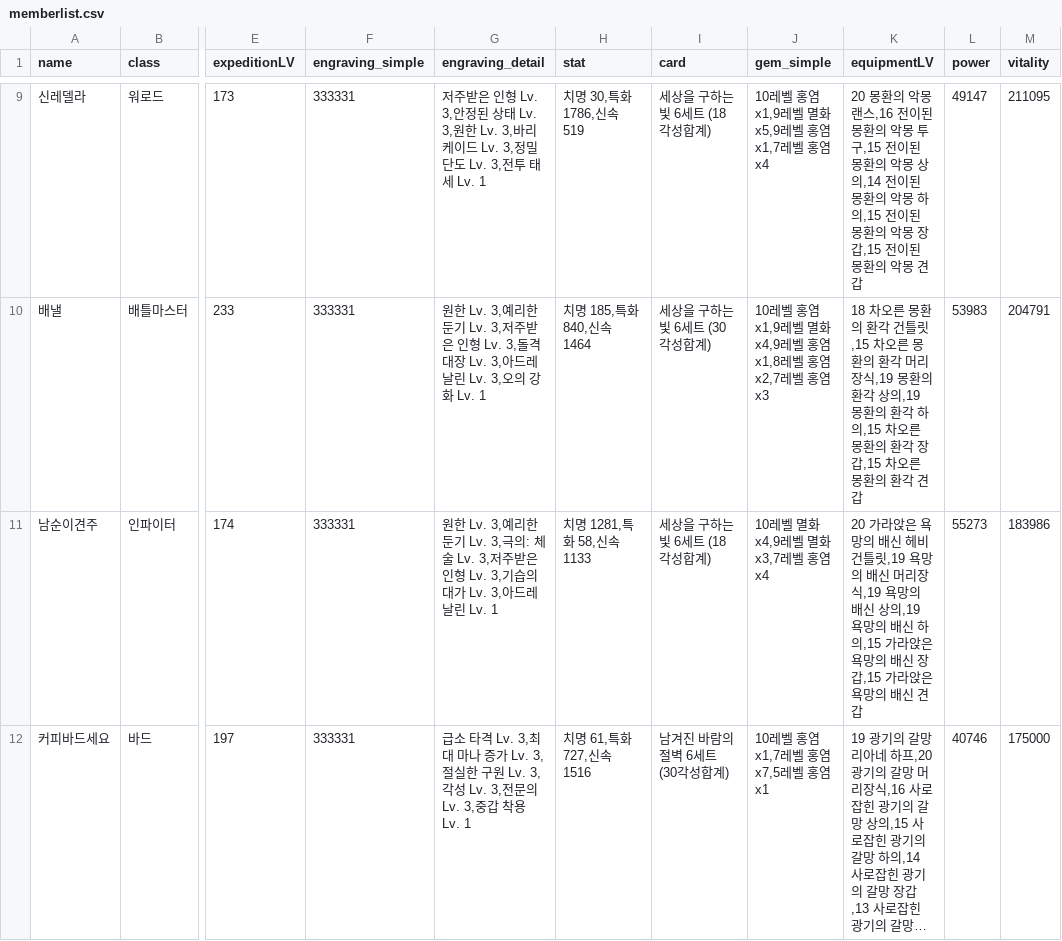
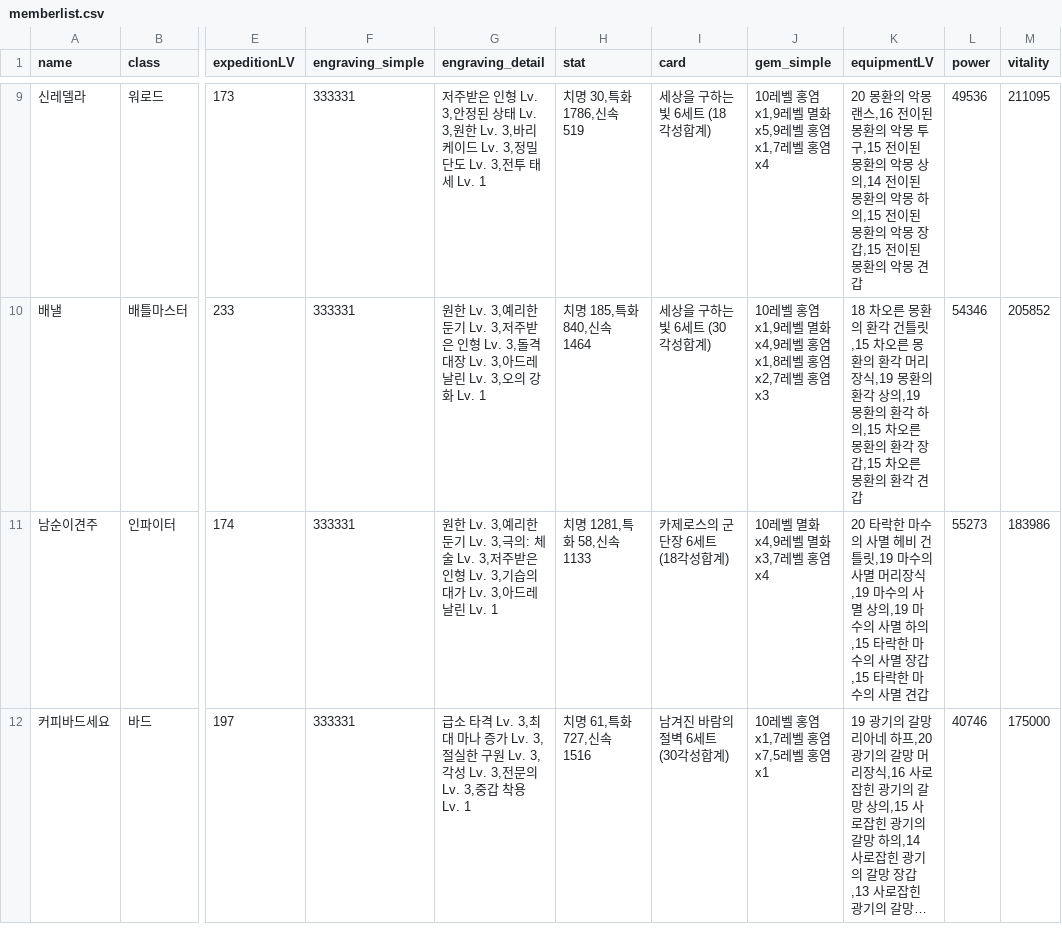
Before and after one commit to Remiing/lostarkday, a CSV file: _data/memberlist.csv, drawn as a sheet; only a part is shown, gaps mark what is left out; long unchanged cells end in …; the diff covers the shown part only; the diff names each change by its address in the sheet, - before the commit and + after, or states it on an @@ line.

```diff
--- a/_data/memberlist.csv
+++ b/_data/memberlist.csv
-L9 (power): 49147
+L9 (power): 49536
-L10 (power): 53983
+L10 (power): 54346
-M10 (vitality): 204791
+M10 (vitality): 205852
-I11 (card): 세상을 구하는 빛 6세트 (18각성합계)
+I11 (card): 카제로스의 군단장 6세트 (18각성합계)
-K11 (equipmentLV): 20 가라앉은 욕망의 배신 헤비 건틀릿,19 욕망의 배신 머리장식,19 욕망의 배신 상의,19 욕망의 배신 하의,15 가라앉은 욕망의 배신 장갑,15 가라앉은 욕망의 배신 견갑
+K11 (equipmentLV): 20 타락한 마수의 사멸 헤비 건틀릿,19 마수의 사멸 머리장식,19 마수의 사멸 상의,19 마수의 사멸 하의,15 타락한 마수의 사멸 장갑,15 타락한 마수의 사멸 견갑
```
Also changed, not shown: 49 edited cells elsewhere in this file.
